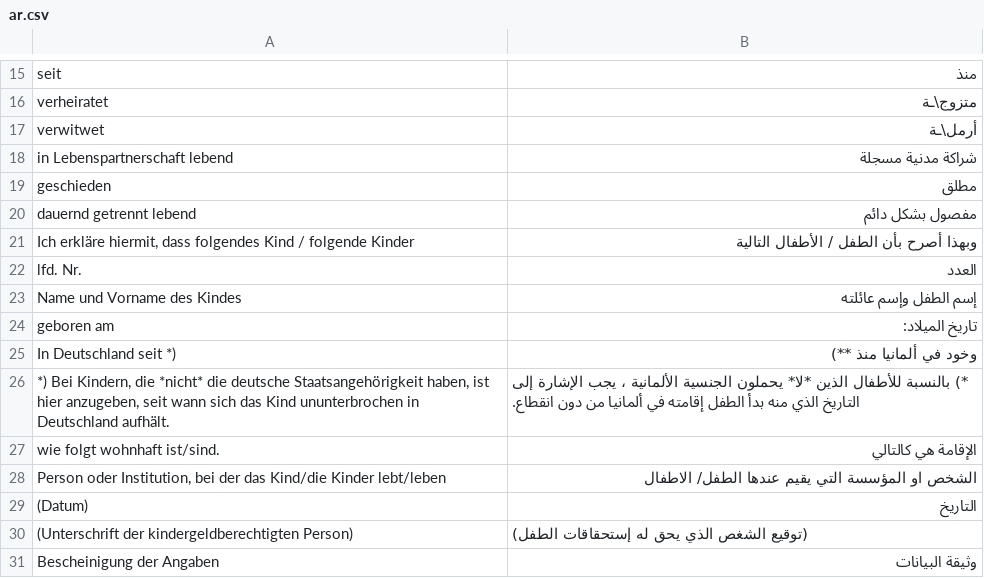
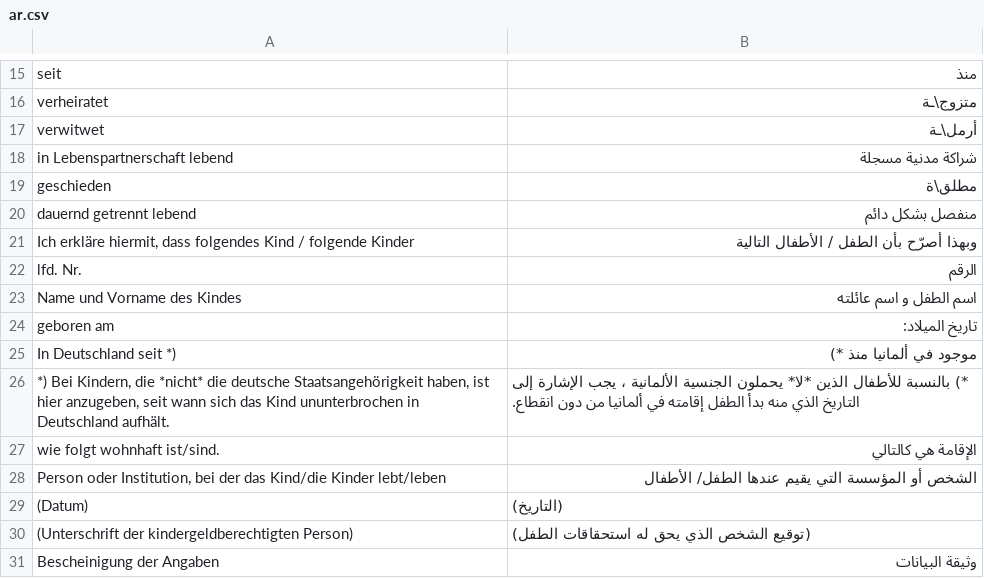
Before and after one commit to kub-berlin/formularprojekt, a CSV file: data/KG3b/ar.csv, drawn as a sheet; only a part is shown, gaps mark what is left out; the diff covers the shown part only.

```diff
--- a/data/KG3b/ar.csv
+++ b/data/KG3b/ar.csv
@@ -18,14 +18,14 @@
 "in Lebenspartnerschaft lebend","شراكة مدنية مسجلة"
-"geschieden","مطلق"
-"dauernd getrennt lebend","مفصول بشكل دائم"
-"Ich erkläre hiermit, dass folgendes Kind / folgende Kinder","وبهذا أصرح بأن الطفل / الأطفال التالية"
-"lfd. Nr.","العدد"
-"Name und Vorname des Kindes","إسم الطفل وإسم عائلته "
+"geschieden","مطلق\ة"
+"dauernd getrennt lebend","منفصل بشكل دائم"
+"Ich erkläre hiermit, dass folgendes Kind / folgende Kinder","وبهذا أصرّح بأن الطفل / الأطفال التالية"
+"lfd. Nr.","الرقم"
+"Name und Vorname des Kindes","اسم الطفل و اسم عائلته "
 "geboren am","تاريخ الميلاد:"
-"In Deutschland seit *)","وخود في ألمانيا منذ **)"
+"In Deutschland seit *)","موجود في ألمانيا منذ *)"
 "*) Bei Kindern, die *nicht* die deutsche Staatsangehörigkeit haben, ist hier anzugeben, seit wann sich das Kind ununterbrochen in Deutschland aufhält.","*) بالنسبة للأطفال الذين *لا* يحملون الجنسية الألمانية ، يجب الإشارة إلى التاريخ الذي منه بدأ الطفل إقامته في ألمانيا من دون انقطاع."
 "wie folgt wohnhaft ist/sind.","الإقامة هي كالتالي"
-"Person oder Institution, bei der das Kind/die Kinder lebt/leben","الشخص او المؤسسة التي يقيم عندها الطفل/ الاطفال"
-"(Datum)","التاريخ"
-"(Unterschrift der kindergeldberechtigten Person)","(توقيع الشغص الذي يحق له إستحقاقات الطفل) "
+"Person oder Institution, bei der das Kind/die Kinder lebt/leben","الشخص أو المؤسسة التي يقيم عندها الطفل/ الأطفال"
+"(Datum)","(التاريخ)"
+"(Unterschrift der kindergeldberechtigten Person)","(توقيع الشخص الذي يحق له استحقاقات الطفل) "
 "Bescheinigung der Angaben","وثيقة البيانات"
```
Also changed, not shown: 10 edited cells elsewhere in this file, data/KG3b/fr.csv, data/KG5a/ar.csv, 3 other files.
